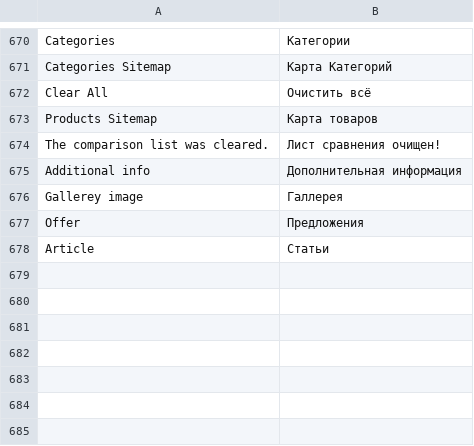
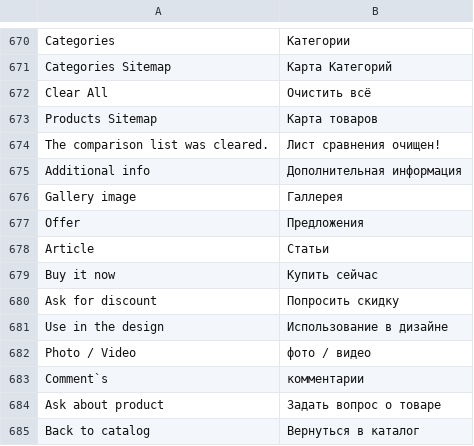
Before and after one commit to npush/company, a CSV file: app/locale/ru_RU/Mage_Catalog.csv, drawn as a sheet; only a part is shown, gaps mark what is left out.

Commit message:
russian language pack modify

```diff
--- a/app/locale/ru_RU/Mage_Catalog.csv
+++ b/app/locale/ru_RU/Mage_Catalog.csv
@@ -675,4 +675,11 @@
 "Additional info","Дополнительная информация"
-"Gallerey image","Галлерея"
+"Gallery image","Галлерея"
 "Offer","Предложения"
 "Article","Статьи"
+"Buy it now","Купить сейчас"
+"Ask for discount","Попросить скидку"
+"Use in the design","Использование в дизайне"
+"Photo / Video","фото / видео"
+"Comment`s","комментарии"
+"Ask about product","Задать вопрос о товаре"
+"Back to catalog","Вернуться в каталог"
```
